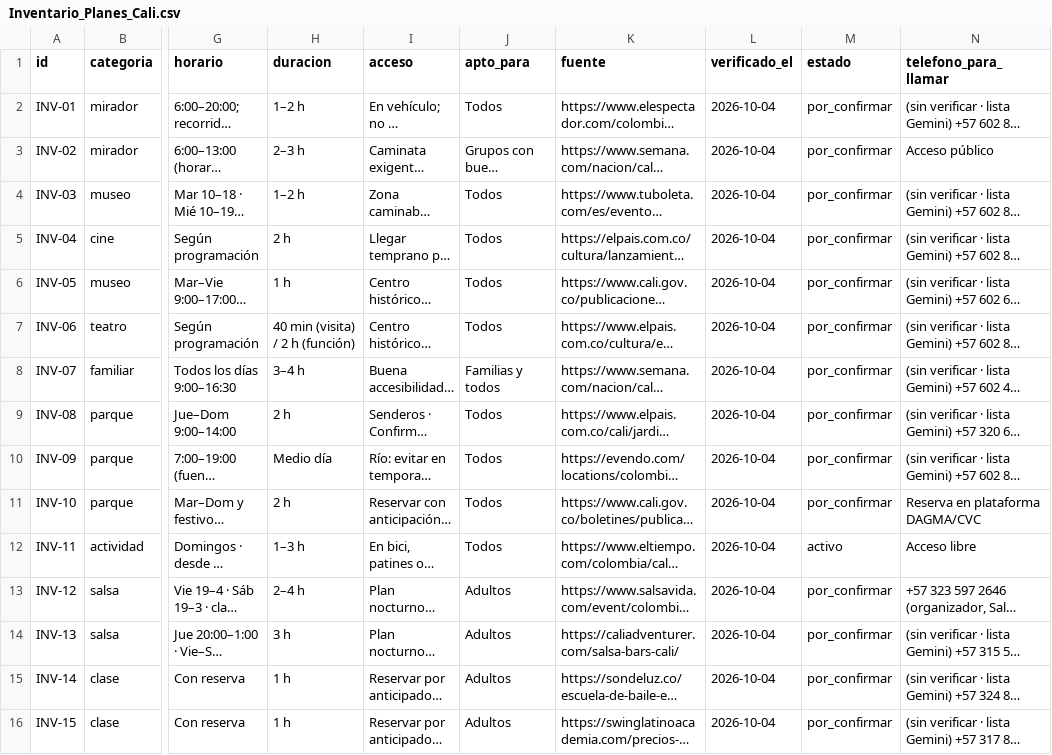
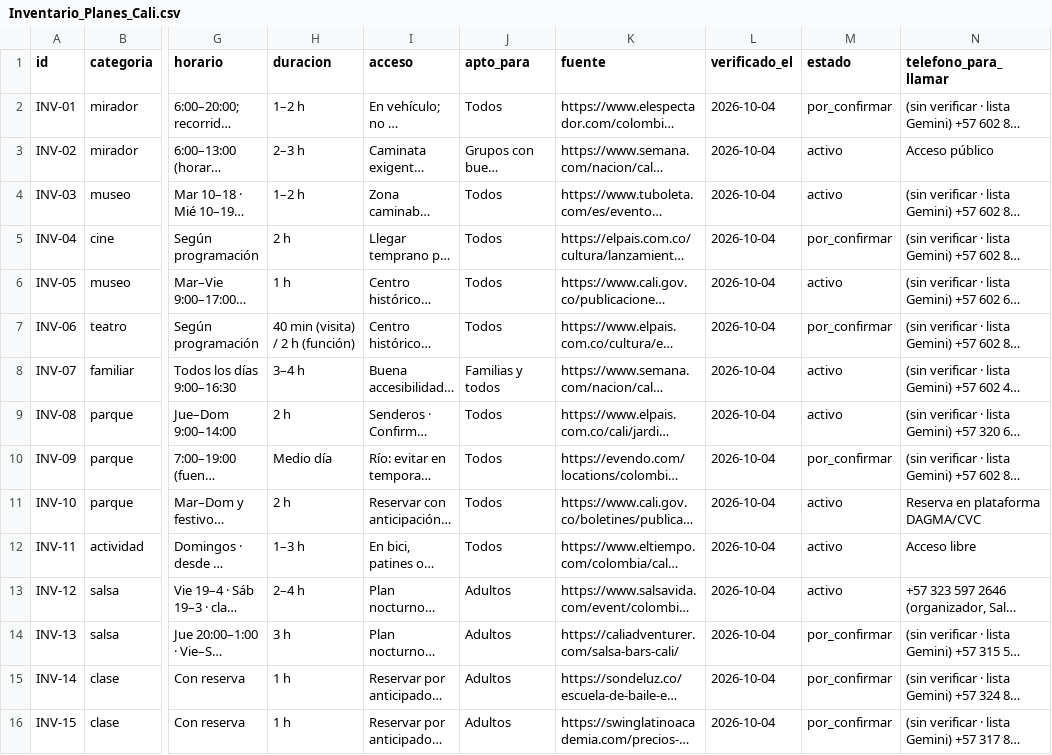
Before and after one commit to josebdiaz/sintonia-piloto, a CSV file: datos/Inventario_Planes_Cali.csv, drawn as a sheet; only a part is shown, gaps mark what is left out; long unchanged cells end in …; the diff covers the shown part only; the diff names each change by its address in the sheet, - before the commit and + after, or states it on an @@ line.

Commit message:
docs: inventario v3 (17 activos) y prueba de punta a punta

```diff
--- a/datos/Inventario_Planes_Cali.csv
+++ b/datos/Inventario_Planes_Cali.csv
-M3:M4 (estado): por_confirmar
+M3:M4 (estado): activo
-M6 (estado): por_confirmar
+M6 (estado): activo
-M8:M9 (estado): por_confirmar
+M8:M9 (estado): activo
-M11 (estado): por_confirmar
+M11 (estado): activo
-M13 (estado): por_confirmar
+M13 (estado): activo
```
Also changed, not shown: 9 edited cells elsewhere in this file, 3 other files.
